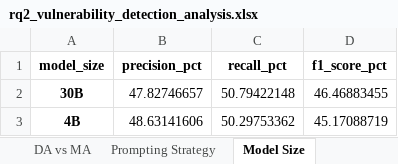
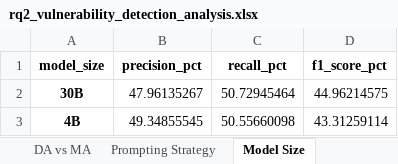
Before and after one commit to unused1/agent-green, an Excel workbook: results/analysis/rq2/rq2_vulnerability_detection_analysis.xlsx, sheet Model Size, drawn as a sheet; values as stored, in another font and other column widths than the file's, no borders; the diff names each change by its address in the sheet, - before the commit and + after, or states it on an @@ line.

```diff
--- a/results/analysis/rq2/rq2_vulnerability_detection_analysis.xlsx (sheet Model Size)
+++ b/results/analysis/rq2/rq2_vulnerability_detection_analysis.xlsx (sheet Model Size)
-B2 (precision_pct): 47.82746657
+B2 (precision_pct): 47.96135267
-C2 (recall_pct): 50.79422148
+C2 (recall_pct): 50.72945464
-D2 (f1_score_pct): 46.46883455
+D2 (f1_score_pct): 44.96214575
-B3 (precision_pct): 48.63141606
+B3 (precision_pct): 49.34855545
-C3 (recall_pct): 50.29753362
+C3 (recall_pct): 50.55660098
-D3 (f1_score_pct): 45.17088719
+D3 (f1_score_pct): 43.31259114
```
Also changed, not shown: sheet All Results, sheet Model Type, sheet Prompting Strategy, sheet DA vs MA, results/analysis/vuln_detection_comprehensive_analysis.xlsx, 24 other files.
